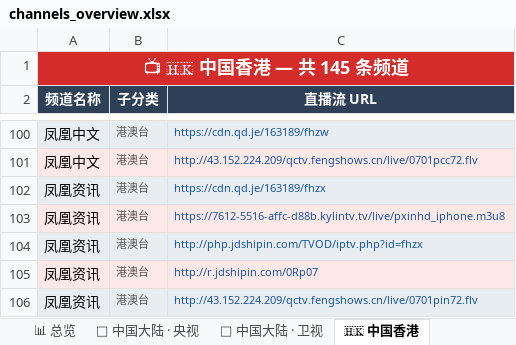
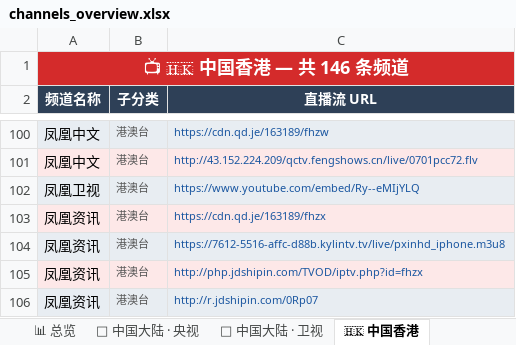
Before and after one commit to amazonjdshop/tv, an Excel workbook: channels_overview.xlsx, sheet 🇭🇰 中国香港, drawn as a sheet; only a part is shown, gaps mark what is left out; the shorter side is filled out with more unchanged rows; values as stored, in another font and other column widths than the file's, no borders; the diff names each change by its address in the sheet, - before the commit and + after, or states it on an @@ line.

```diff
--- a/channels_overview.xlsx (sheet 🇭🇰 中国香港)
+++ b/channels_overview.xlsx (sheet 🇭🇰 中国香港)
-A1 (频道名称): 📺 🇭🇰 中国香港 — 共 145 条频道
+A1 (频道名称): 📺 🇭🇰 中国香港 — 共 146 条频道
+row 102: 凤凰卫视 | 港澳台 | https://www.youtube.com/embed/Ry--eMIjYLQ
```
Also changed, not shown: sheet 🇹🇼 中国台湾, sheet 📡 中国大陆 · 央视, sheet 📊 总览, sheet 📡 中国大陆 · 卫视, sheet 🌐 国际英文频道, 3 other files.
